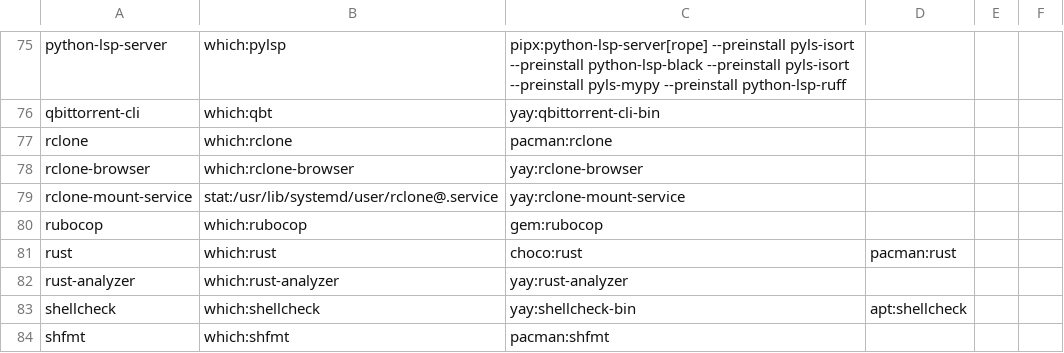
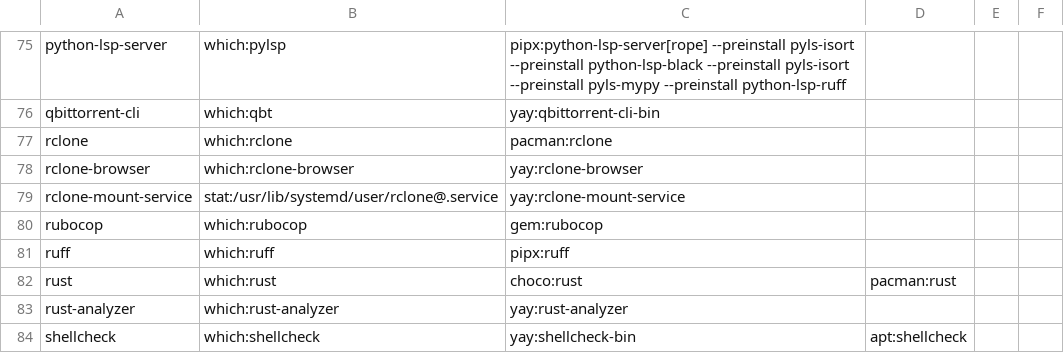
Before and after one commit to mohkale/dotfiles, a CSV file: setup/packages.csv, drawn as a sheet; only a part is shown, gaps mark what is left out; the shorter side is filled out with more unchanged rows; the diff names each change by its address in the sheet, - before the commit and + after, or states it on an @@ line.

Commit message:
ruff: Add linter module

```diff
--- a/setup/packages.csv
+++ b/setup/packages.csv
+row 81: ruff | which:ruff | pipx:ruff
```
Also changed, not shown: 1 other file.
